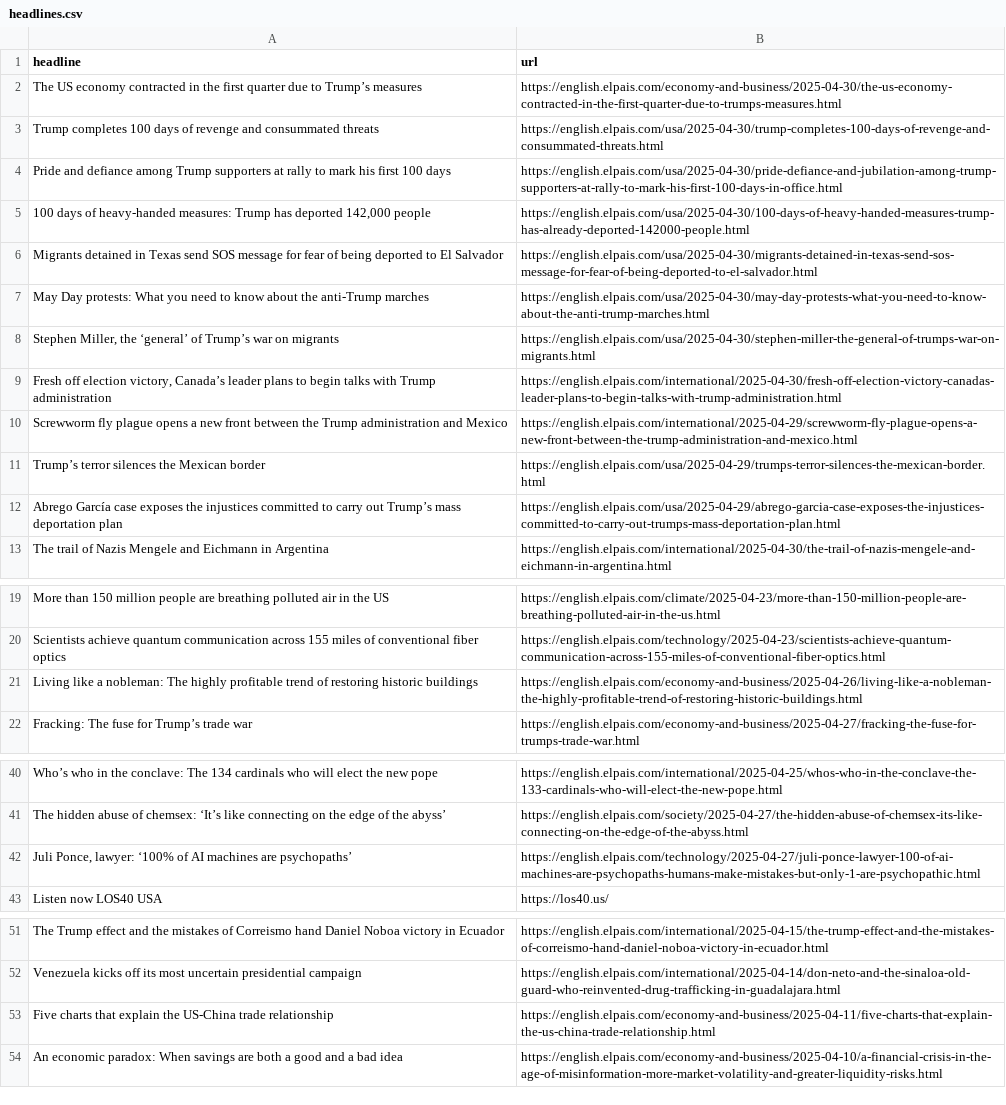
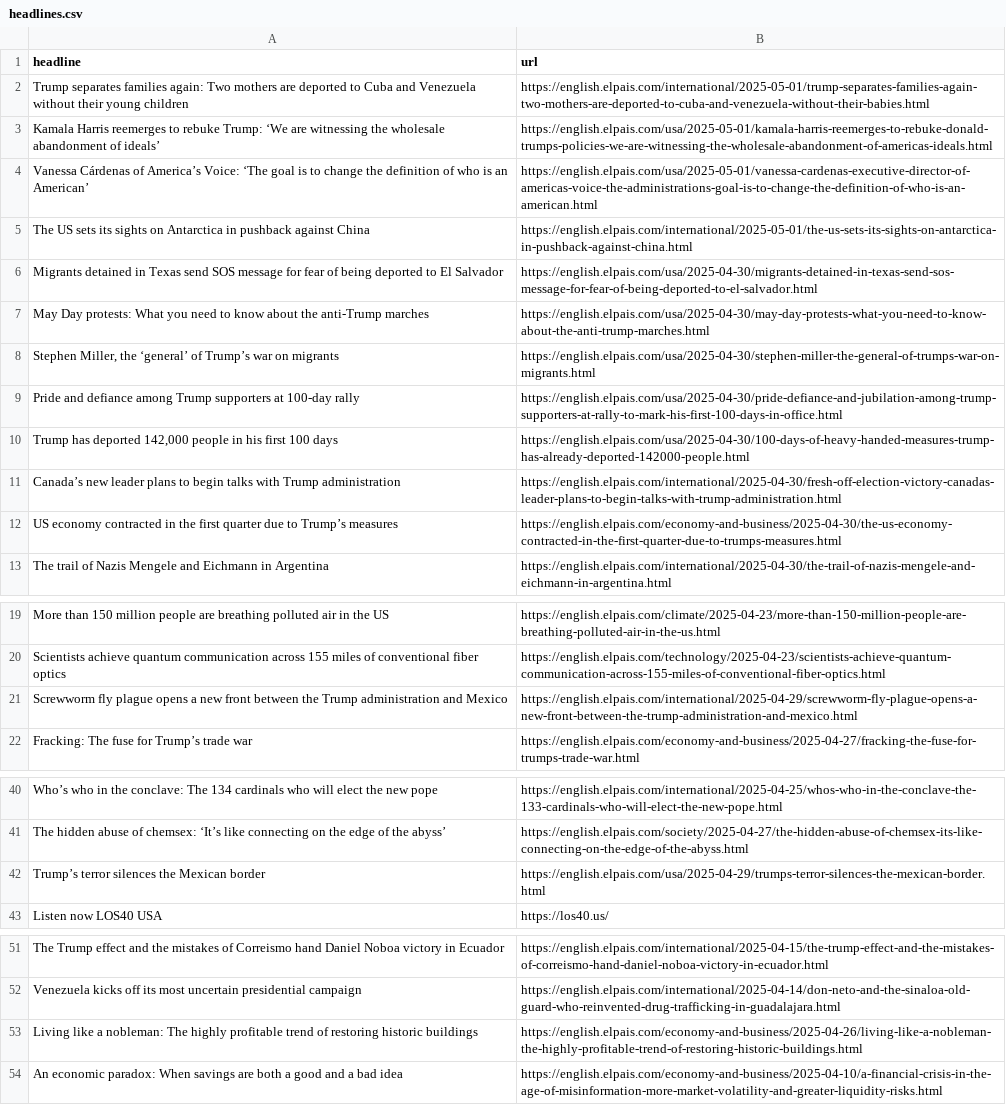
Before and after one commit to berberebecca/el-pais-autoscraper, a CSV file: headlines.csv, drawn as a sheet; only a part is shown, gaps mark what is left out; removed rows and columns are numbered as before the commit, all else as after; the diff names each change by its address in the sheet, - before the commit and + after, or states it on an @@ line.

```diff
--- a/headlines.csv
+++ b/headlines.csv
-row 2: The US economy contracted in the first quarter due to Trump’s measures | https://english.elpais.com/economy-and-business/2025-04-30/the-us-economy-contracted-in-the-first-quarter-due-to-trumps-measures.html
-row 3: Trump completes 100 days of revenge and consummated threats | https://english.elpais.com/usa/2025-04-30/trump-completes-100-days-of-revenge-and-consummated-threats.html
-row 4: Pride and defiance among Trump supporters at rally to mark his first 100 days | https://english.elpais.com/usa/2025-04-30/pride-defiance-and-jubilation-among-trump-supporters-at-rally-to-mark-his-first-100-days-in-office.html
-row 5: 100 days of heavy-handed measures: Trump has deported 142,000 people | https://english.elpais.com/usa/2025-04-30/100-days-of-heavy-handed-measures-trump-has-already-deported-142000-people.html
+row 2: Trump separates families again: Two mothers are deported to Cuba and Venezuela without their young children | https://english.elpais.com/international/2025-05-01/trump-separates-families-again-two-mothers-are-deported-to-cuba-and-venezuela-without-their-babies.html
+row 3: Kamala Harris reemerges to rebuke Trump: ‘We are witnessing the wholesale abandonment of ideals’ | https://english.elpais.com/usa/2025-05-01/kamala-harris-reemerges-to-rebuke-donald-trumps-policies-we-are-witnessing-the-wholesale-abandonment-of-americas-ideals.html
+row 4: Vanessa Cárdenas of America’s Voice: ‘The goal is to change the definition of who is an American’ | https://english.elpais.com/usa/2025-05-01/vanessa-cardenas-executive-director-of-americas-voice-the-administrations-goal-is-to-change-the-definition-of-who-is-an-american.html
+row 5: The US sets its sights on Antarctica in pushback against China | https://english.elpais.com/international/2025-05-01/the-us-sets-its-sights-on-antarctica-in-pushback-against-china.html
+row 9: Pride and defiance among Trump supporters at 100-day rally | https://english.elpais.com/usa/2025-04-30/pride-defiance-and-jubilation-among-trump-supporters-at-rally-to-mark-his-first-100-days-in-office.html
+row 10: Trump has deported 142,000 people in his first 100 days | https://english.elpais.com/usa/2025-04-30/100-days-of-heavy-handed-measures-trump-has-already-deported-142000-people.html
-A11 (headline): Fresh off election victory, Canada’s leader plans…
+A11 (headline): Canada’s new leader plans…
-row 12: Abrego García case exposes the injustices committed to carry out Trump’s mass deportation plan | https://english.elpais.com/usa/2025-04-29/abrego-garcia-case-exposes-the-injustices-committed-to-carry-out-trumps-mass-deportation-plan.html
+row 12: US economy contracted in the first quarter due to Trump’s measures | https://english.elpais.com/economy-and-business/2025-04-30/the-us-economy-contracted-in-the-first-quarter-due-to-trumps-measures.html
@@ row 10 moved to row 21: Screwworm fly plague opens a new front b… @@
-row 42: Juli Ponce, lawyer: ‘100% of AI machines are psychopaths’ | https://english.elpais.com/technology/2025-04-27/juli-ponce-lawyer-100-of-ai-machines-are-psychopaths-humans-make-mistakes-but-only-1-are-psychopathic.html
@@ row 11 moved to row 42: Trump’s terror silences the Mexican bord… @@
-row 53: Five charts that explain the US-China trade relationship | https://english.elpais.com/economy-and-business/2025-04-11/five-charts-that-explain-the-us-china-trade-relationship.html
@@ row 21 moved to row 53: Living like a nobleman: The highly profi… @@
```
